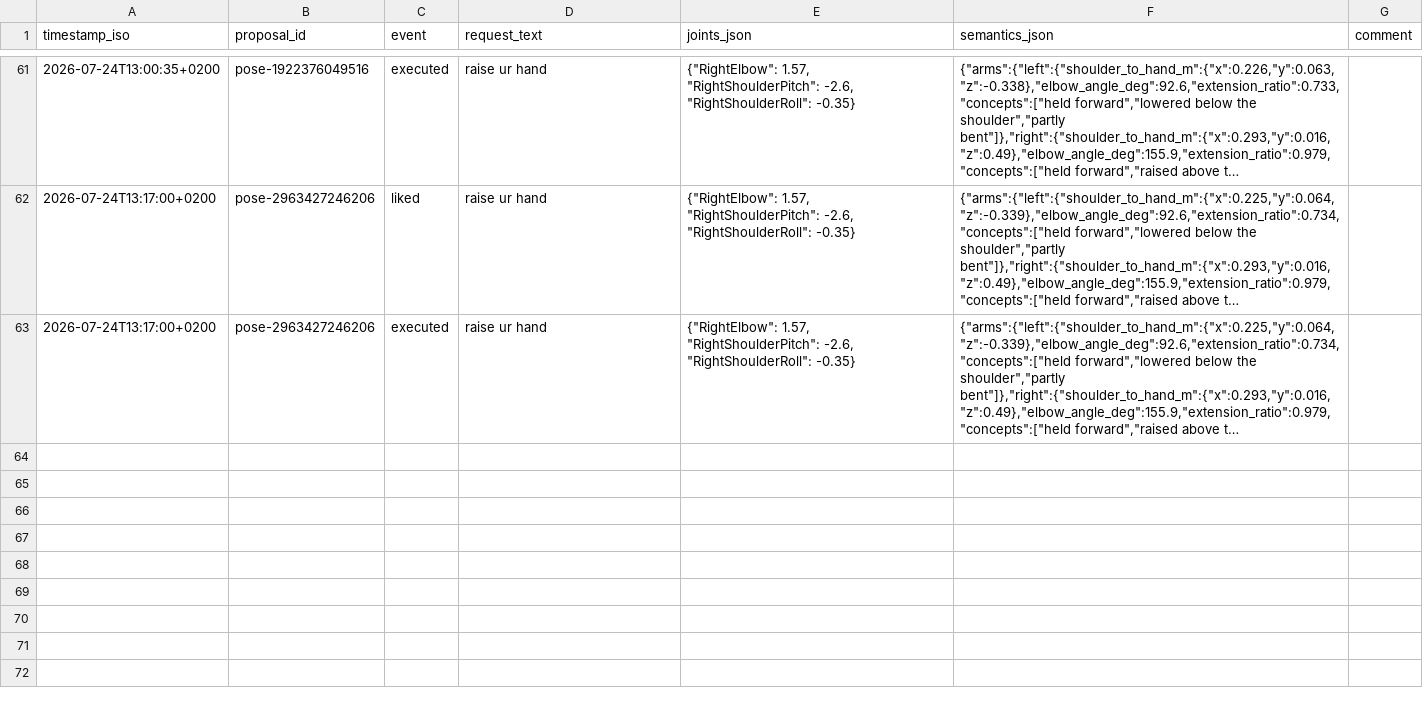
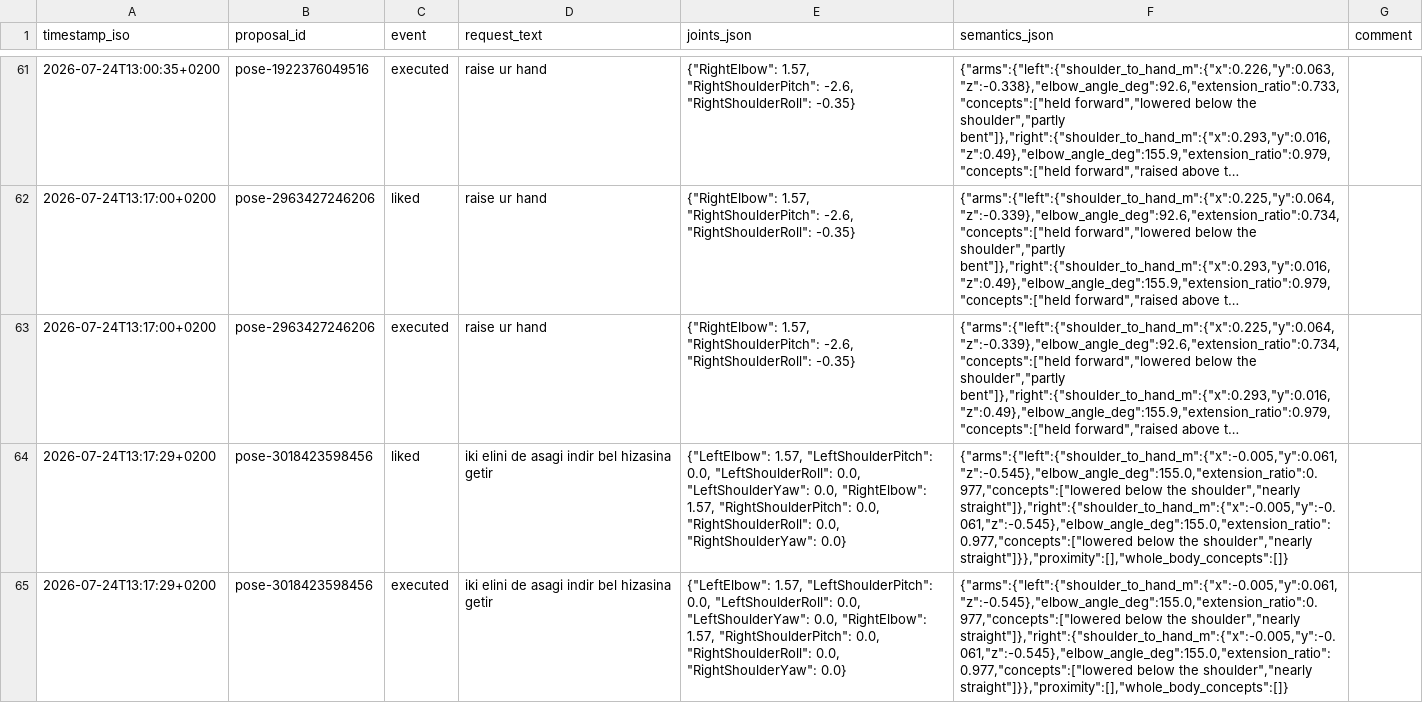
Before and after one commit to cemalhekim/humanoid-robot-gui, a CSV file: data/pose_feedback.csv, drawn as a sheet; only a part is shown, gaps mark what is left out; long unchanged cells end in …; the diff names each change by its address in the sheet, - before the commit and + after, or states it on an @@ line.

Commit message:
Pose feedback data update (auto-sync from robot)

```diff
--- a/data/pose_feedback.csv
+++ b/data/pose_feedback.csv
+row 64: 2026-07-24T13:17:29+0200 | pose-3018423598456 | liked | iki elini de asagi indir bel hizasina getir | {"LeftElbow": 1.57, "LeftShoulderPitch": 0.0, "LeftShoulderRoll": 0.0, "LeftShoulderYaw": 0.0, "RightElbow": 1.57, "RightShoulderPitch": 0.0, "RightShoulderRoll": 0.0, "RightShoulderYaw": 0.0} | {"arms":{"left":{"shoulder_to_hand_m":{"x":-0.005,"y":0.061,"z":-0.545},"elbow_angle_deg":155.0,"extension_ratio":0.977,"concepts":["lowered below the shoulder","nearly straight"]},"right":{"shoulder_to_hand_m":{"x":-0.005,"y":-0.061,"z":-0.545},"elbow_angle_deg":155.0,"extension_ratio":0.977,"concepts":["lowered below the shoulder","nearly straight"]}},"proximity":[],"whole_body_concepts":[]}
+row 65: 2026-07-24T13:17:29+0200 | pose-3018423598456 | executed | iki elini de asagi indir bel hizasina getir | {"LeftElbow": 1.57, "LeftShoulderPitch": 0.0, "LeftShoulderRoll": 0.0, "LeftShoulderYaw": 0.0, "RightElbow": 1.57, "RightShoulderPitch": 0.0, "RightShoulderRoll": 0.0, "RightShoulderYaw": 0.0} | {"arms":{"left":{"shoulder_to_hand_m":{"x":-0.005,"y":0.061,"z":-0.545},"elbow_angle_deg":155.0,"extension_ratio":0.977,"concepts":["lowered below the shoulder","nearly straight"]},"right":{"shoulder_to_hand_m":{"x":-0.005,"y":-0.061,"z":-0.545},"elbow_angle_deg":155.0,"extension_ratio":0.977,"concepts":["lowered below the shoulder","nearly straight"]}},"proximity":[],"whole_body_concepts":[]}
```
